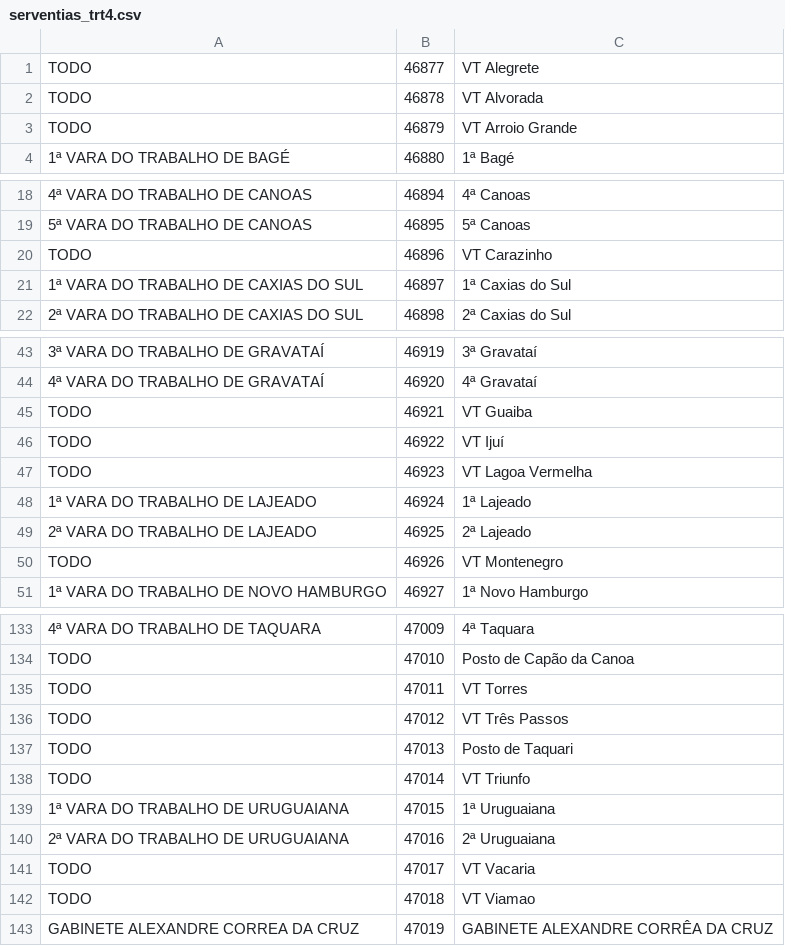
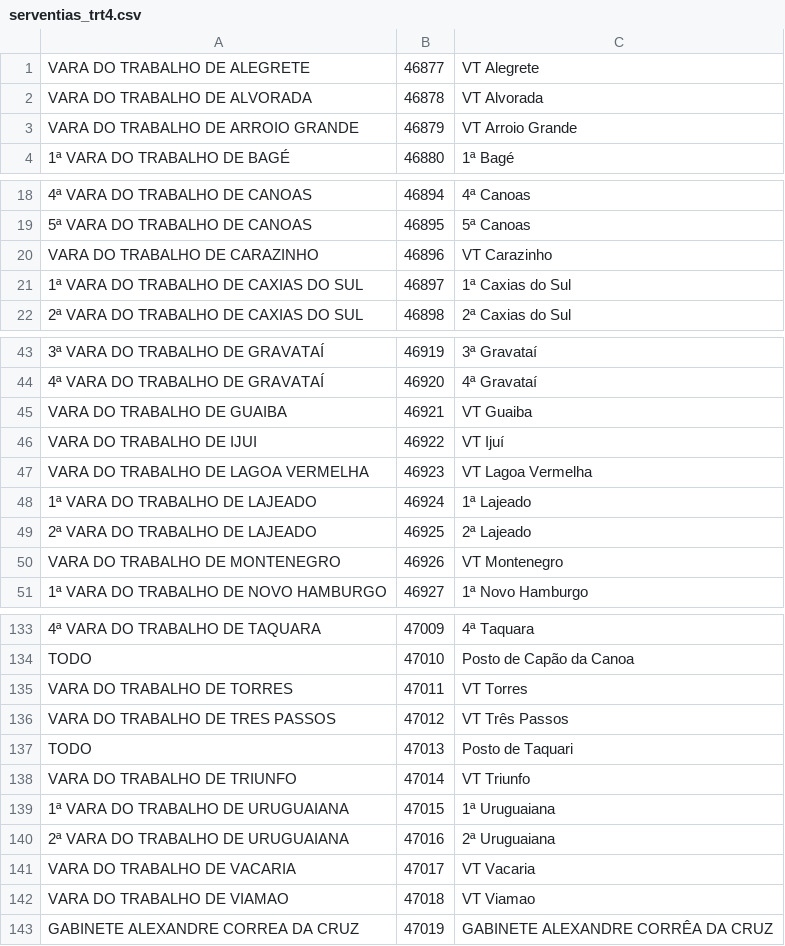
Before and after one commit to felipegiotto/justica_em_numeros_2016, a CSV file: src/main/resources/serventias_cnj/serventias_trt4.csv, drawn as a sheet; only a part is shown, gaps mark what is left out; the diff covers the shown part only; the diff names each change by its address in the sheet, - before the commit and + after, or states it on an @@ line.

```diff
--- a/src/main/resources/serventias_cnj/serventias_trt4.csv
+++ b/src/main/resources/serventias_cnj/serventias_trt4.csv
-A1: TODO
+A1: VARA DO TRABALHO DE ALEGRETE
-A2: TODO
+A2: VARA DO TRABALHO DE ALVORADA
-A3: TODO
+A3: VARA DO TRABALHO DE ARROIO GRANDE
-A20: TODO
+A20: VARA DO TRABALHO DE CARAZINHO
-A45: TODO
+A45: VARA DO TRABALHO DE GUAIBA
-A46: TODO
+A46: VARA DO TRABALHO DE IJUI
-A47: TODO
+A47: VARA DO TRABALHO DE LAGOA VERMELHA
-A50: TODO
+A50: VARA DO TRABALHO DE MONTENEGRO
-A135: TODO
+A135: VARA DO TRABALHO DE TORRES
-A136: TODO
+A136: VARA DO TRABALHO DE TRES PASSOS
-A138: TODO
+A138: VARA DO TRABALHO DE TRIUNFO
-A141: TODO
+A141: VARA DO TRABALHO DE VACARIA
-A142: TODO
+A142: VARA DO TRABALHO DE VIAMAO
```
Also changed, not shown: 18 edited cells elsewhere in this file, 3 other files.
